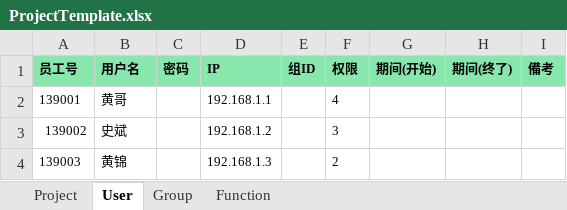
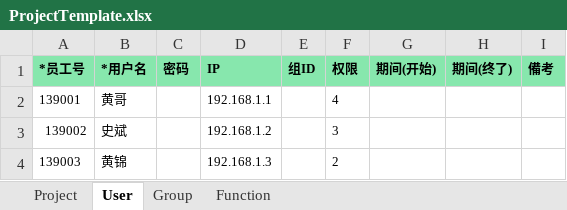
Before and after one commit to TK0431/YsProject, an Excel workbook: YsProject/Excels/ProjectTemplate.xlsx, sheet User, drawn as a sheet; only a part is shown; values as stored, in another font and other column widths than the file's, no borders; the diff names each change by its address in the sheet, - before the commit and + after, or states it on an @@ line.

```diff
--- a/YsProject/Excels/ProjectTemplate.xlsx (sheet User)
+++ b/YsProject/Excels/ProjectTemplate.xlsx (sheet User)
-A1: 员工号
+A1: *员工号
-B1: 用户名
+B1: *用户名
```
Also changed, not shown: sheet Group, sheet Function, YsProject/Excels/WbsTemplate.xlsx, 9 other files.
